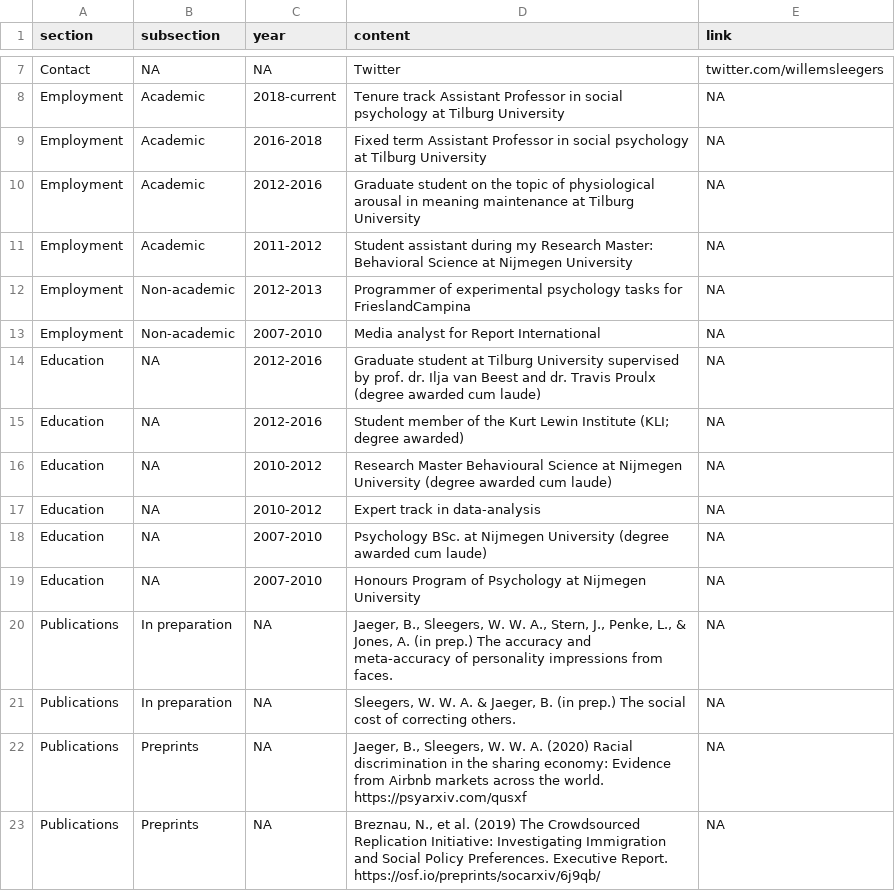
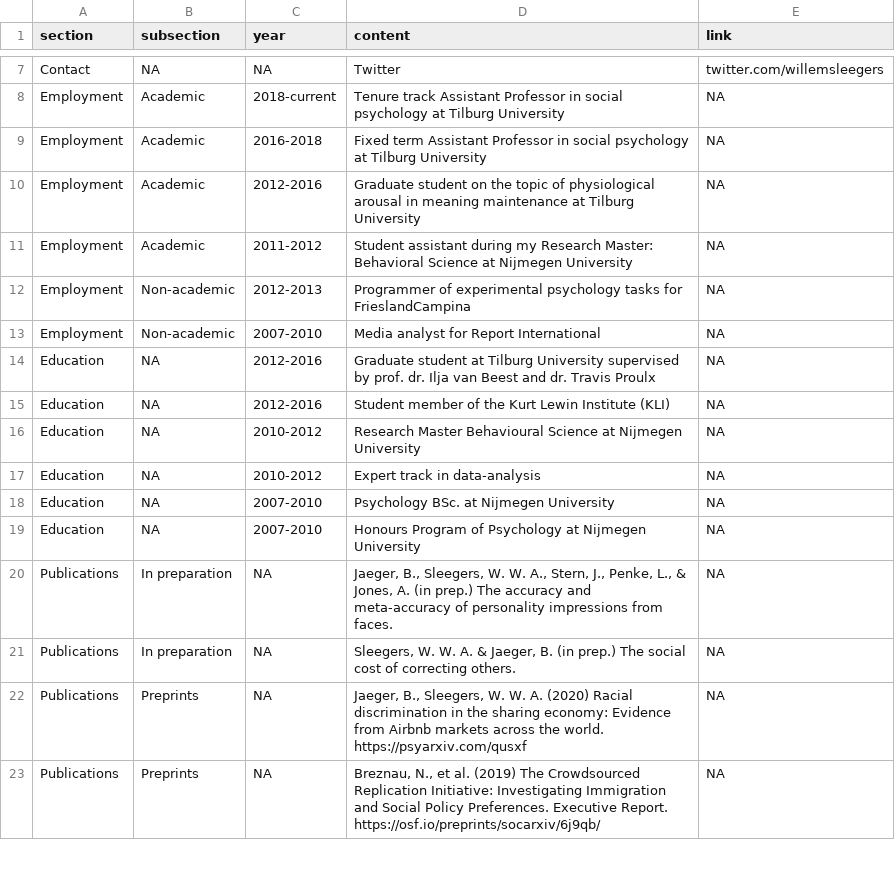
Before and after one commit to WillemSleegers/willemsleegers.com, a CSV file: static/data/cv.csv, drawn as a sheet; only a part is shown, gaps mark what is left out.

```diff
--- a/static/data/cv.csv
+++ b/static/data/cv.csv
@@ -13,7 +13,7 @@ Employment,Non-academic,2012-2013,Programmer of experimental psychology tasks fo
 Employment,Non-academic,2007-2010,Media analyst for Report International,NA
-Education,NA,2012-2016,Graduate student at Tilburg University supervised by prof. dr. Ilja van Beest and dr. Travis Proulx (degree awarded cum laude),NA
-Education,NA,2012-2016,Student member of the Kurt Lewin Institute (KLI; degree awarded),NA
-Education,NA,2010-2012,Research Master Behavioural Science at Nijmegen University (degree awarded cum laude),NA
+Education,NA,2012-2016,Graduate student at Tilburg University supervised by prof. dr. Ilja van Beest and dr. Travis Proulx,NA
+Education,NA,2012-2016,Student member of the Kurt Lewin Institute (KLI),NA
+Education,NA,2010-2012,Research Master Behavioural Science at Nijmegen University,NA
 Education,NA,2010-2012,Expert track in data-analysis,NA
-Education,NA,2007-2010,Psychology BSc. at Nijmegen University (degree awarded cum laude),NA
+Education,NA,2007-2010,Psychology BSc. at Nijmegen University,NA
 Education,NA,2007-2010,Honours Program of Psychology at Nijmegen University,NA
```
Also changed, not shown: 2 other files.
